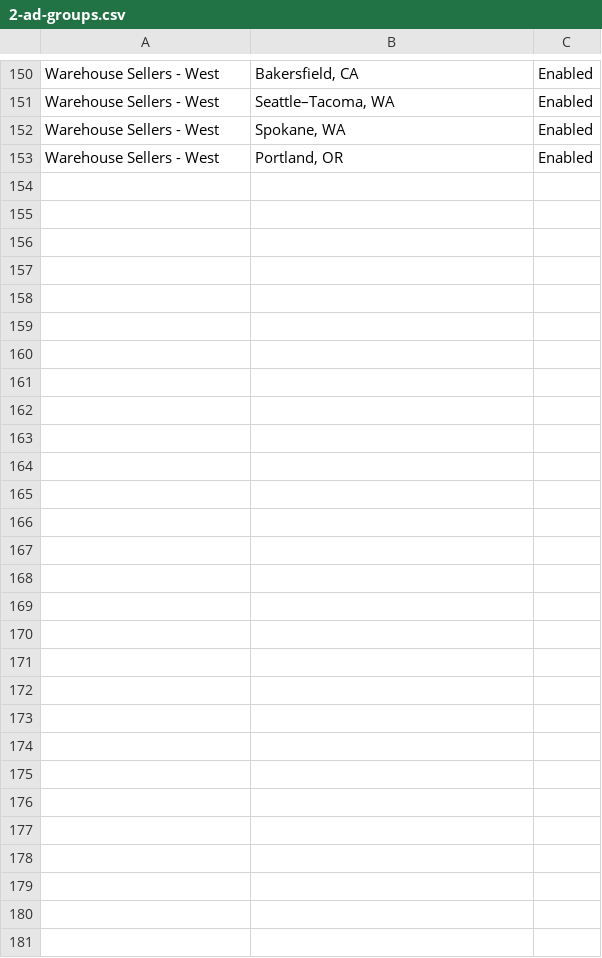
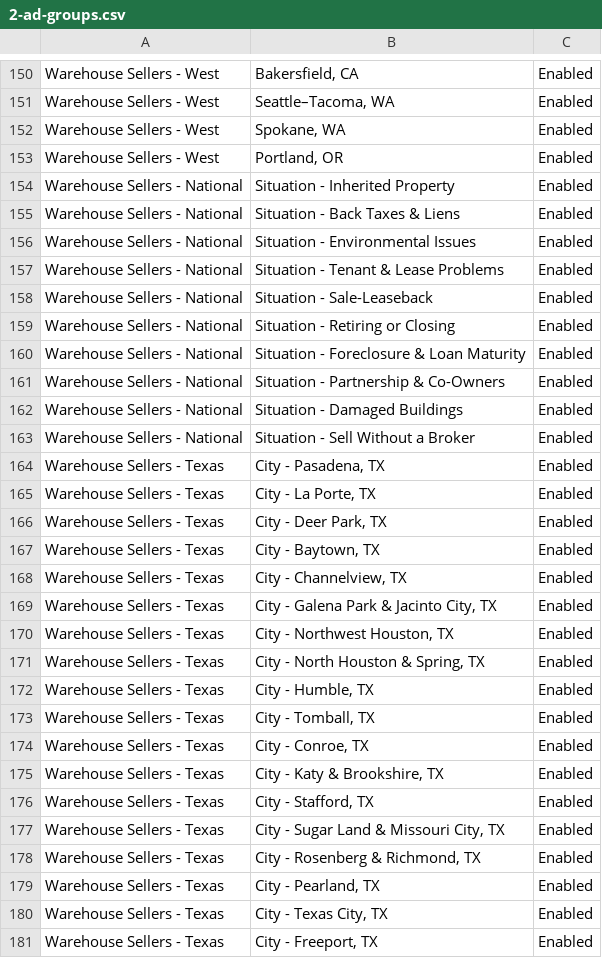
Before and after one commit to rossperezuh-tech/Claude, a CSV file: sites/sellmywarehousedirect/ads/2-ad-groups.csv, drawn as a sheet; only a part is shown, gaps mark what is left out; the diff names each change by its address in the sheet, - before the commit and + after, or states it on an @@ line.

```diff
--- a/sites/sellmywarehousedirect/ads/2-ad-groups.csv
+++ b/sites/sellmywarehousedirect/ads/2-ad-groups.csv
+row 154: Warehouse Sellers - National | Situation - Inherited Property | Enabled
+row 155: Warehouse Sellers - National | Situation - Back Taxes & Liens | Enabled
+row 156: Warehouse Sellers - National | Situation - Environmental Issues | Enabled
+row 157: Warehouse Sellers - National | Situation - Tenant & Lease Problems | Enabled
+row 158: Warehouse Sellers - National | Situation - Sale-Leaseback | Enabled
+row 159: Warehouse Sellers - National | Situation - Retiring or Closing | Enabled
+row 160: Warehouse Sellers - National | Situation - Foreclosure & Loan Maturity | Enabled
+row 161: Warehouse Sellers - National | Situation - Partnership & Co-Owners | Enabled
+row 162: Warehouse Sellers - National | Situation - Damaged Buildings | Enabled
+row 163: Warehouse Sellers - National | Situation - Sell Without a Broker | Enabled
+row 164: Warehouse Sellers - Texas | City - Pasadena, TX | Enabled
+row 165: Warehouse Sellers - Texas | City - La Porte, TX | Enabled
+row 166: Warehouse Sellers - Texas | City - Deer Park, TX | Enabled
+row 167: Warehouse Sellers - Texas | City - Baytown, TX | Enabled
+row 168: Warehouse Sellers - Texas | City - Channelview, TX | Enabled
+row 169: Warehouse Sellers - Texas | City - Galena Park & Jacinto City, TX | Enabled
+row 170: Warehouse Sellers - Texas | City - Northwest Houston, TX | Enabled
+row 171: Warehouse Sellers - Texas | City - North Houston & Spring, TX | Enabled
+row 172: Warehouse Sellers - Texas | City - Humble, TX | Enabled
+row 173: Warehouse Sellers - Texas | City - Tomball, TX | Enabled
+row 174: Warehouse Sellers - Texas | City - Conroe, TX | Enabled
+row 175: Warehouse Sellers - Texas | City - Katy & Brookshire, TX | Enabled
+row 176: Warehouse Sellers - Texas | City - Stafford, TX | Enabled
+row 177: Warehouse Sellers - Texas | City - Sugar Land & Missouri City, TX | Enabled
+row 178: Warehouse Sellers - Texas | City - Rosenberg & Richmond, TX | Enabled
+row 179: Warehouse Sellers - Texas | City - Pearland, TX | Enabled
+row 180: Warehouse Sellers - Texas | City - Texas City, TX | Enabled
+row 181: Warehouse Sellers - Texas | City - Freeport, TX | Enabled
```
Also changed, not shown: 11 other files.
